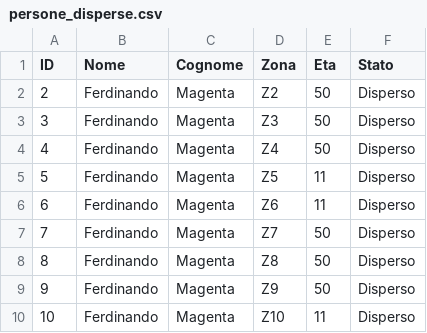
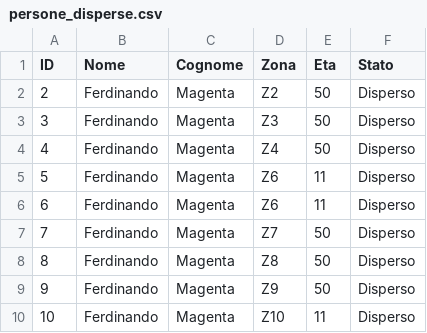
Before and after one commit to GiovanniSortino/EsameRobotica, a CSV file: Assets/Resources/persone_disperse.csv, drawn as a sheet; only a part is shown.

```diff
--- a/Assets/Resources/persone_disperse.csv
+++ b/Assets/Resources/persone_disperse.csv
@@ -4,3 +4,3 @@ ID,Nome,Cognome,Zona,Eta,Stato
 4,Ferdinando,Magenta,Z4,50,Disperso
-5,Ferdinando,Magenta,Z5,11,Disperso
+5,Ferdinando,Magenta,Z6,11,Disperso
 6,Ferdinando,Magenta,Z6,11,Disperso
```
Also changed, not shown: 17 other files.
